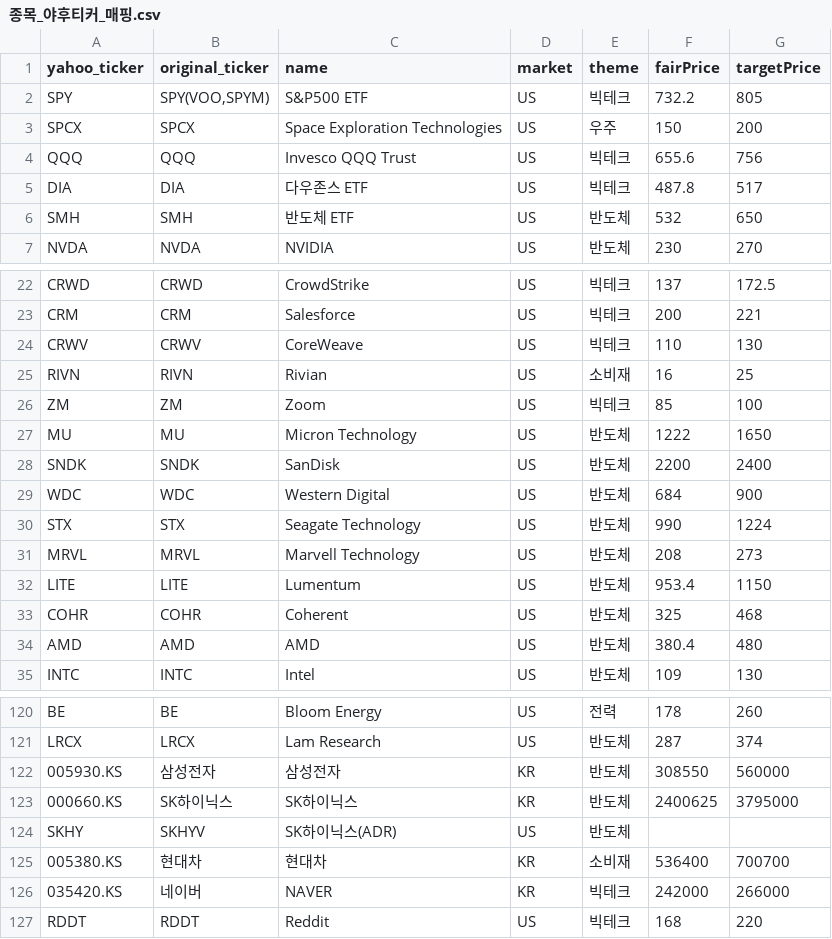
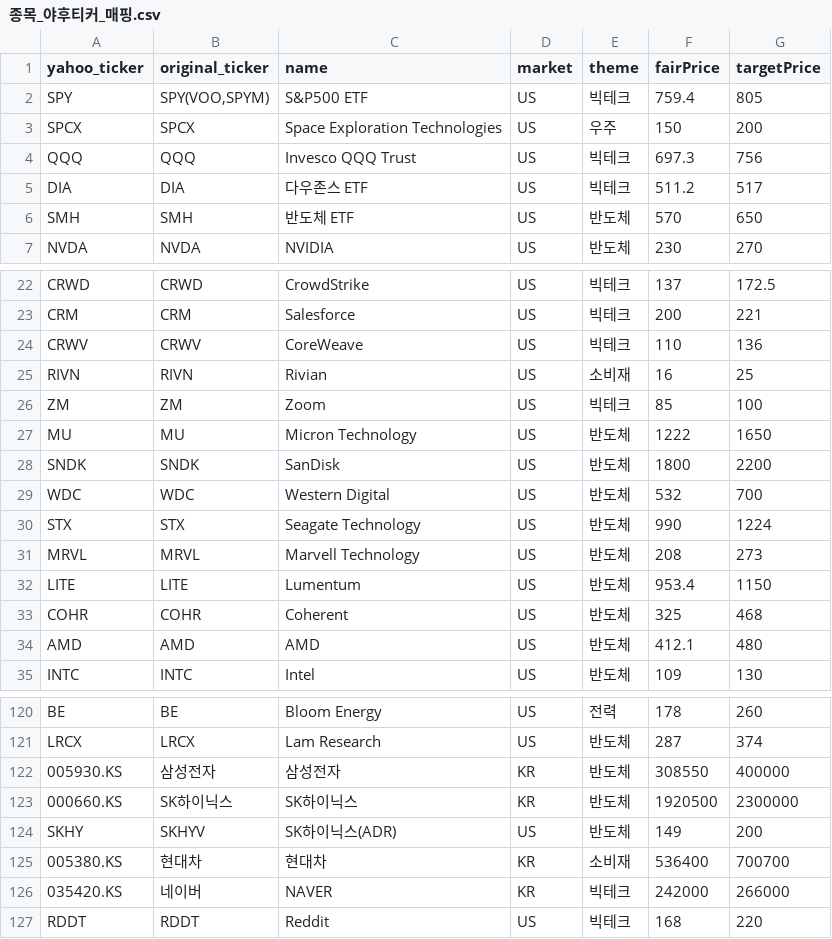
Before and after one commit to 990501s-design/stock-supporter, a CSV file: 종목_야후티커_매핑.csv, drawn as a sheet; only a part is shown, gaps mark what is left out; the diff covers the shown part only.

```diff
--- a/종목_야후티커_매핑.csv
+++ b/종목_야후티커_매핑.csv
@@ -1,7 +1,7 @@
 yahoo_ticker,original_ticker,name,market,theme,fairPrice,targetPrice
-SPY,"SPY(VOO,SPYM)",S&P500 ETF,US,빅테크,732.2,805
+SPY,"SPY(VOO,SPYM)",S&P500 ETF,US,빅테크,759.4,805
 SPCX,SPCX,Space Exploration Technologies,US,우주,150,200
-QQQ,QQQ,Invesco QQQ Trust,US,빅테크,655.6,756
-DIA,DIA,다우존스 ETF,US,빅테크,487.8,517
-SMH,SMH,반도체 ETF,US,반도체,532,650
+QQQ,QQQ,Invesco QQQ Trust,US,빅테크,697.3,756
+DIA,DIA,다우존스 ETF,US,빅테크,511.2,517
+SMH,SMH,반도체 ETF,US,반도체,570,650
 NVDA,NVDA,NVIDIA,US,반도체,230,270
@@ -23,3 +23,3 @@ CRWD,CRWD,CrowdStrike,US,빅테크,137,172.5
 CRM,CRM,Salesforce,US,빅테크,200,221
-CRWV,CRWV,CoreWeave,US,빅테크,110,130
+CRWV,CRWV,CoreWeave,US,빅테크,110,136
 RIVN,RIVN,Rivian,US,소비재,16,25
@@ -27,4 +27,4 @@ ZM,ZM,Zoom,US,빅테크,85,100
 MU,MU,Micron Technology,US,반도체,1222,1650
-SNDK,SNDK,SanDisk,US,반도체,2200,2400
-WDC,WDC,Western Digital,US,반도체,684,900
+SNDK,SNDK,SanDisk,US,반도체,1800,2200
+WDC,WDC,Western Digital,US,반도체,532,700
 STX,STX,Seagate Technology,US,반도체,990,1224
@@ -33,3 +33,3 @@ LITE,LITE,Lumentum,US,반도체,953.4,1150
 COHR,COHR,Coherent,US,반도체,325,468
-AMD,AMD,AMD,US,반도체,380.4,480
+AMD,AMD,AMD,US,반도체,412.1,480
 INTC,INTC,Intel,US,반도체,109,130
@@ -121,5 +121,5 @@ BE,BE,Bloom Energy,US,전력,178,260
 LRCX,LRCX,Lam Research,US,반도체,287,374
-005930.KS,삼성전자,삼성전자,KR,반도체,308550,560000
-000660.KS,SK하이닉스,SK하이닉스,KR,반도체,2400625,3795000
-SKHY,SKHYV,SK하이닉스(ADR),US,반도체,,
+005930.KS,삼성전자,삼성전자,KR,반도체,308550,400000
+000660.KS,SK하이닉스,SK하이닉스,KR,반도체,1920500,2300000
+SKHY,SKHYV,SK하이닉스(ADR),US,반도체,149,200
 005380.KS,현대차,현대차,KR,소비재,536400,700700
```
Also changed, not shown: 7 edited cells elsewhere in this file, 1 other file.
